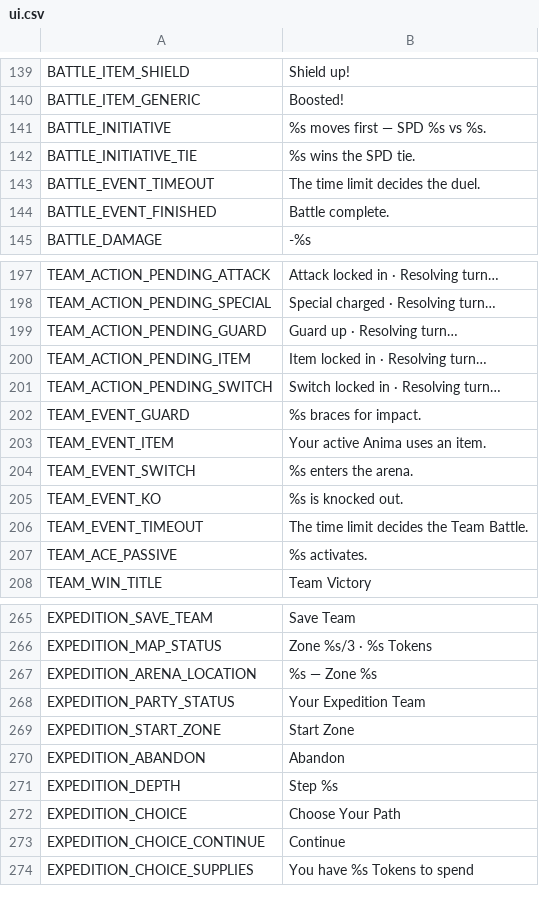
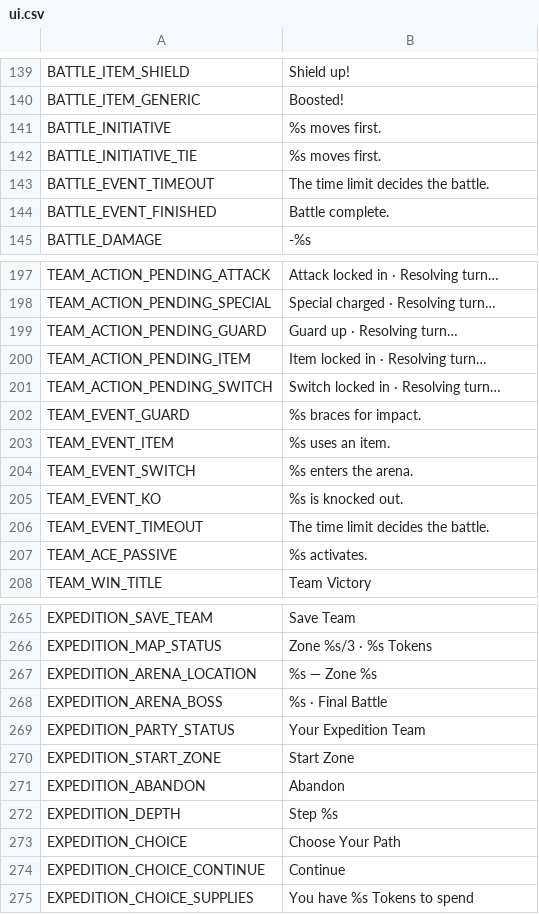
Before and after one commit to ryansetia1/Scanima, a CSV file: game/locales/ui.csv, drawn as a sheet; only a part is shown, gaps mark what is left out.

Commit message:
Refactor battle UI and mechanics to enhance player experience. Updated initiative display to reflect accurate turn order, ensuring clarity on who moves first. Improved event feedback with a new event plate for displaying actions and outcomes, including damage and effectiveness messages. Adjusted visibility settings for feedback elements and refined layout for better readability. Revised related documentation in CLAUDE.md and battle wiki to reflect these changes, ensuring players understand the new mechanics and UI interactions. Enhanced tests to validate the integration of these features and ensure proper functionality across scenarios.

```diff
--- a/game/locales/ui.csv
+++ b/game/locales/ui.csv
@@ -140,5 +140,5 @@ BATTLE_ITEM_SHIELD,"Shield up!"
 BATTLE_ITEM_GENERIC,"Boosted!"
-BATTLE_INITIATIVE,"%s moves first — SPD %s vs %s."
-BATTLE_INITIATIVE_TIE,"%s wins the SPD tie."
-BATTLE_EVENT_TIMEOUT,"The time limit decides the duel."
+BATTLE_INITIATIVE,"%s moves first."
+BATTLE_INITIATIVE_TIE,"%s moves first."
+BATTLE_EVENT_TIMEOUT,"The time limit decides the battle."
 BATTLE_EVENT_FINISHED,"Battle complete."
@@ -202,6 +202,6 @@ TEAM_ACTION_PENDING_SWITCH,"Switch locked in · Resolving turn…"
 TEAM_EVENT_GUARD,"%s braces for impact."
-TEAM_EVENT_ITEM,"Your active Anima uses an item."
+TEAM_EVENT_ITEM,"%s uses an item."
 TEAM_EVENT_SWITCH,"%s enters the arena."
 TEAM_EVENT_KO,"%s is knocked out."
-TEAM_EVENT_TIMEOUT,"The time limit decides the Team Battle."
+TEAM_EVENT_TIMEOUT,"The time limit decides the battle."
 TEAM_ACE_PASSIVE,"%s activates."
@@ -267,2 +267,3 @@ EXPEDITION_MAP_STATUS,"Zone %s/3 · %s Tokens"
 EXPEDITION_ARENA_LOCATION,"%s — Zone %s"
+EXPEDITION_ARENA_BOSS,"%s · Final Battle"
 EXPEDITION_PARTY_STATUS,"Your Expedition Team"
```
Also changed, not shown: 9 other files.
